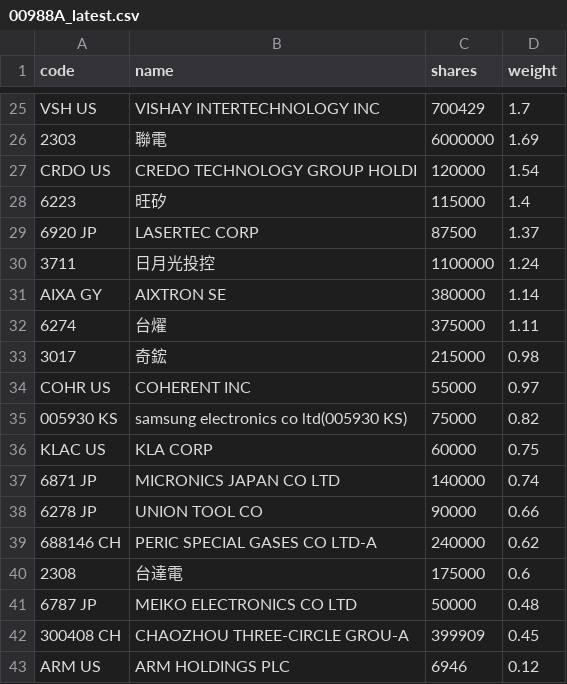
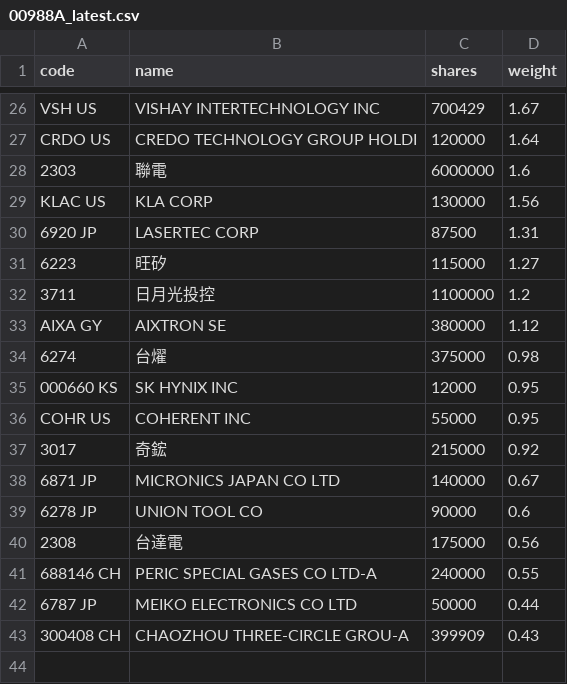
Before and after one commit to 4ru1013/united-etf-00988a-portfolio, a CSV file: data/out/holdings/00988A_latest.csv, drawn as a sheet; only a part is shown, gaps mark what is left out; removed rows and columns are numbered as before the commit, all else as after; the diff covers the shown part only; the diff names each change by its address in the sheet, - before the commit and + after, or states it on an @@ line.

```diff
--- a/data/out/holdings/00988A_latest.csv
+++ b/data/out/holdings/00988A_latest.csv
-D26 (weight): 1.7
+D26 (weight): 1.67
-row 26: 2303 | 聯電 | 6000000 | 1.69
-D27 (weight): 1.54
+D27 (weight): 1.64
-row 28: 6223 | 旺矽 | 115000 | 1.4
+row 28: 2303 | 聯電 | 6000000 | 1.6
+row 29: KLAC US | KLA CORP | 130000 | 1.56
-D30 (weight): 1.37
+D30 (weight): 1.31
+row 31: 6223 | 旺矽 | 115000 | 1.27
-D32 (weight): 1.24
+D32 (weight): 1.2
-D33 (weight): 1.14
+D33 (weight): 1.12
-D34 (weight): 1.11
+D34 (weight): 0.98
-row 33: 3017 | 奇鋐 | 215000 | 0.98
+row 35: 000660 KS | SK HYNIX INC | 12000 | 0.95
-D36 (weight): 0.97
+D36 (weight): 0.95
-row 35: 005930 KS | samsung electronics co ltd(005930 KS) | 75000 | 0.82
-row 36: KLAC US | KLA CORP | 60000 | 0.75
+row 37: 3017 | 奇鋐 | 215000 | 0.92
-D38 (weight): 0.74
+D38 (weight): 0.67
-D39 (weight): 0.66
+D39 (weight): 0.6
-row 39: 688146 CH | PERIC SPECIAL GASES CO LTD-A | 240000 | 0.62
-D40 (weight): 0.6
+D40 (weight): 0.56
+row 41: 688146 CH | PERIC SPECIAL GASES CO LTD-A | 240000 | 0.55
-D42 (weight): 0.48
+D42 (weight): 0.44
-D43 (weight): 0.45
+D43 (weight): 0.43
-row 43: ARM US | ARM HOLDINGS PLC | 6946 | 0.12
```
Also changed, not shown: 8 added rows, 7 removed rows and 17 edited cells elsewhere in this file, 4 other files.
